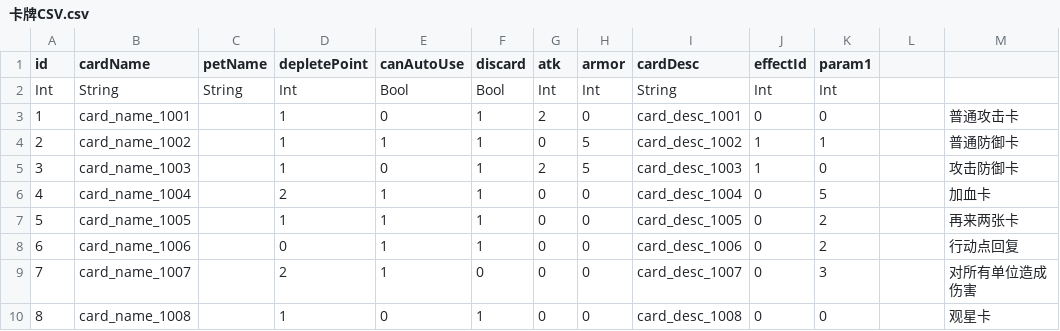
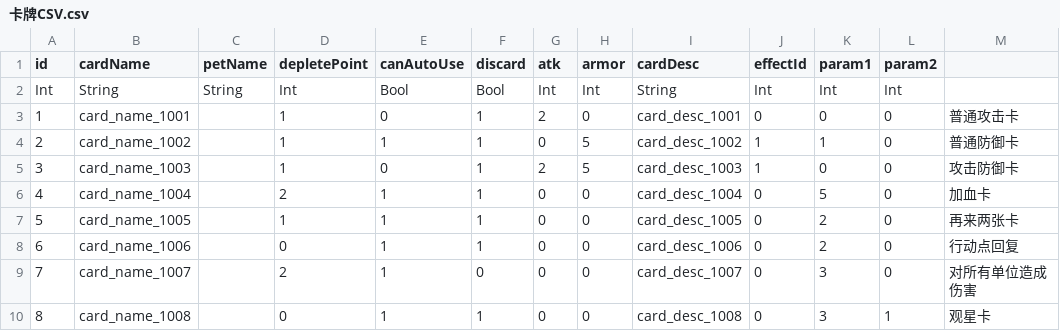
Before and after one commit to luozhiyang05/TurnBasedGame, a CSV file: Assets/Resources/CSV/卡牌CSV.csv, drawn as a sheet.

```diff
--- a/Assets/Resources/CSV/卡牌CSV.csv
+++ b/Assets/Resources/CSV/卡牌CSV.csv
@@ -1,10 +1,10 @@
-id,cardName,petName,depletePoint,canAutoUse,discard,atk,armor,cardDesc,effectId,param1,,
-Int,String,String,Int,Bool,Bool,Int,Int,String,Int,Int,,
-1,card_name_1001,,1,0,1,2,0,card_desc_1001,0,0,,普通攻击卡
-2,card_name_1002,,1,1,1,0,5,card_desc_1002,1,1,,普通防御卡
-3,card_name_1003,,1,0,1,2,5,card_desc_1003,1,0,,攻击防御卡
-4,card_name_1004,,2,1,1,0,0,card_desc_1004,0,5,,加血卡
-5,card_name_1005,,1,1,1,0,0,card_desc_1005,0,2,,再来两张卡
-6,card_name_1006,,0,1,1,0,0,card_desc_1006,0,2,,行动点回复
-7,card_name_1007,,2,1,0,0,0,card_desc_1007,0,3,,对所有单位造成伤害
-8,card_name_1008,,1,0,1,0,0,card_desc_1008,0,0,,观星卡
+id,cardName,petName,depletePoint,canAutoUse,discard,atk,armor,cardDesc,effectId,param1,param2,
+Int,String,String,Int,Bool,Bool,Int,Int,String,Int,Int,Int,
+1,card_name_1001,,1,0,1,2,0,card_desc_1001,0,0,0,普通攻击卡
+2,card_name_1002,,1,1,1,0,5,card_desc_1002,1,1,0,普通防御卡
+3,card_name_1003,,1,0,1,2,5,card_desc_1003,1,0,0,攻击防御卡
+4,card_name_1004,,2,1,1,0,0,card_desc_1004,0,5,0,加血卡
+5,card_name_1005,,1,1,1,0,0,card_desc_1005,0,2,0,再来两张卡
+6,card_name_1006,,0,1,1,0,0,card_desc_1006,0,2,0,行动点回复
+7,card_name_1007,,2,1,0,0,0,card_desc_1007,0,3,0,对所有单位造成伤害
+8,card_name_1008,,0,1,1,0,0,card_desc_1008,0,3,1,观星卡
```
Also changed, not shown: Assets/Resources/CSV/多语言CSV.csv, 16 other files.
